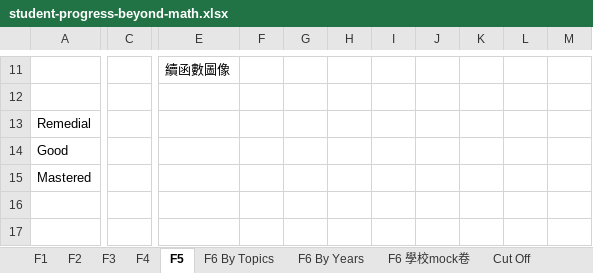
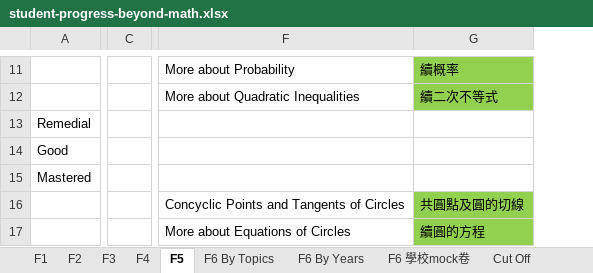
Before and after one commit to beyondmathedu/system, an Excel workbook: public/student-progress-beyond-math.xlsx, sheet F5, drawn as a sheet; only a part is shown, gaps mark what is left out; values as stored, in another font and other column widths than the file's, no borders; removed rows and columns are numbered as before the commit, all else as after; rows hold the shown columns only; the diff covers the shown part only; the diff names each change by its address in the sheet, - before the commit and + after, or states it on an @@ line.

```diff
--- a/public/student-progress-beyond-math.xlsx (sheet F5)
+++ b/public/student-progress-beyond-math.xlsx (sheet F5)
-column C, empty
+column C, empty
-column E, row 11: 續函數圖像
-column F, empty
-column G, empty
-column H, empty
-column I, empty
-column J, empty
-column K, empty
-column L, empty
-column M, empty
+column F, rows 11-12: More about Probability | More about Quadratic Inequalities
+column G, rows 11-12: 續概率 | 續二次不等式
+row 16:  |  | Concyclic Points and Tangents of Circles | 共圓點及圓的切線
+row 17:  |  | More about Equations of Circles | 續圓的方程
```
Also changed, not shown: 7 added columns, 12 removed columns, 23 edited cells and cell formats elsewhere in this sheet, sheet F4, sheet F6 By Topics, 1 other file.
